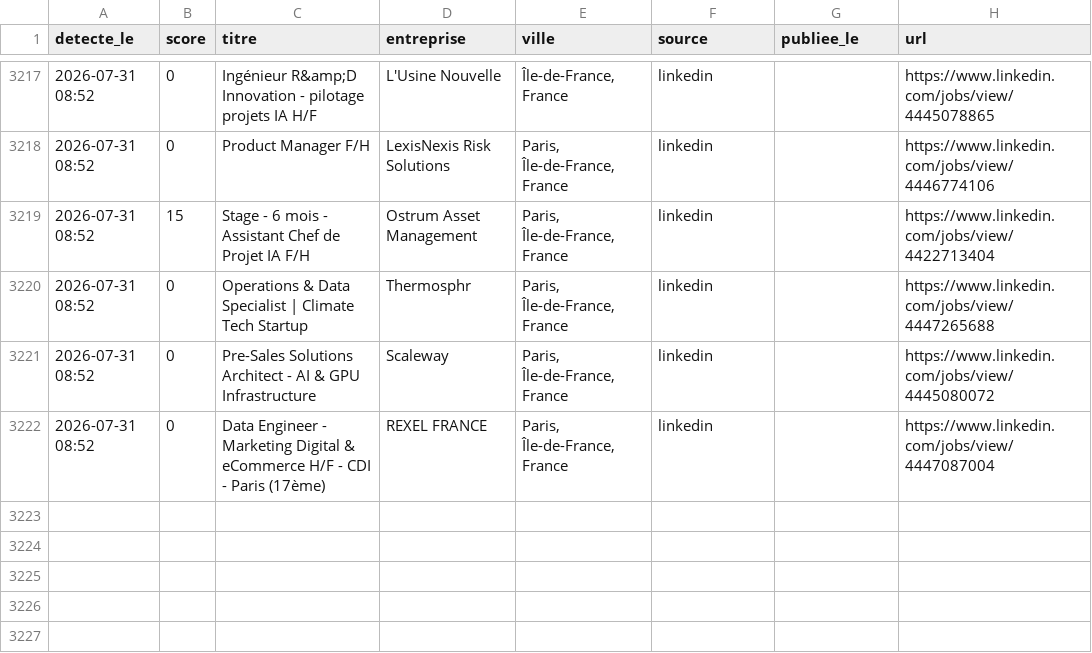
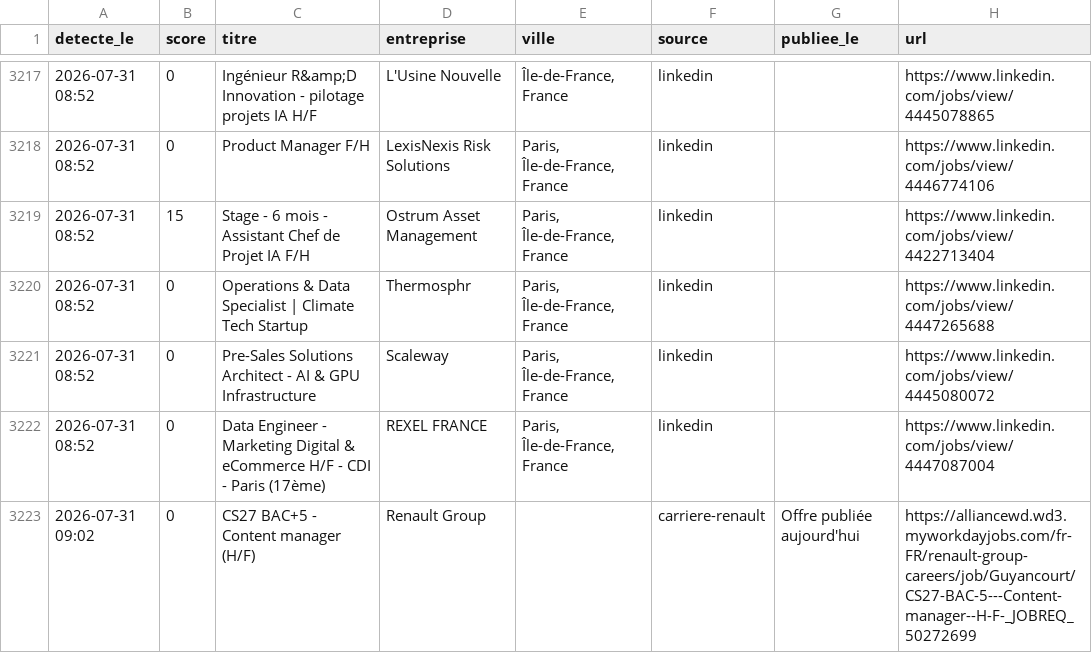
Before and after one commit to RaoufKessouar/job-radar, a CSV file: historique.csv, drawn as a sheet; only a part is shown, gaps mark what is left out; the diff names each change by its address in the sheet, - before the commit and + after, or states it on an @@ line.

```diff
--- a/historique.csv
+++ b/historique.csv
+row 3223: 2026-07-31 09:02 | 0 | CS27 BAC+5 - Content manager (H/F) | Renault Group |  | carriere-renault | Offre publiée aujourd'hui | https://alliancewd.wd3.myworkdayjobs.com/fr-FR/renault-group-careers/job/Guyancourt/CS27-BAC-5---Content-manager--H-F-_JOBREQ_50272699
```
Also changed, not shown: 1 other file.
